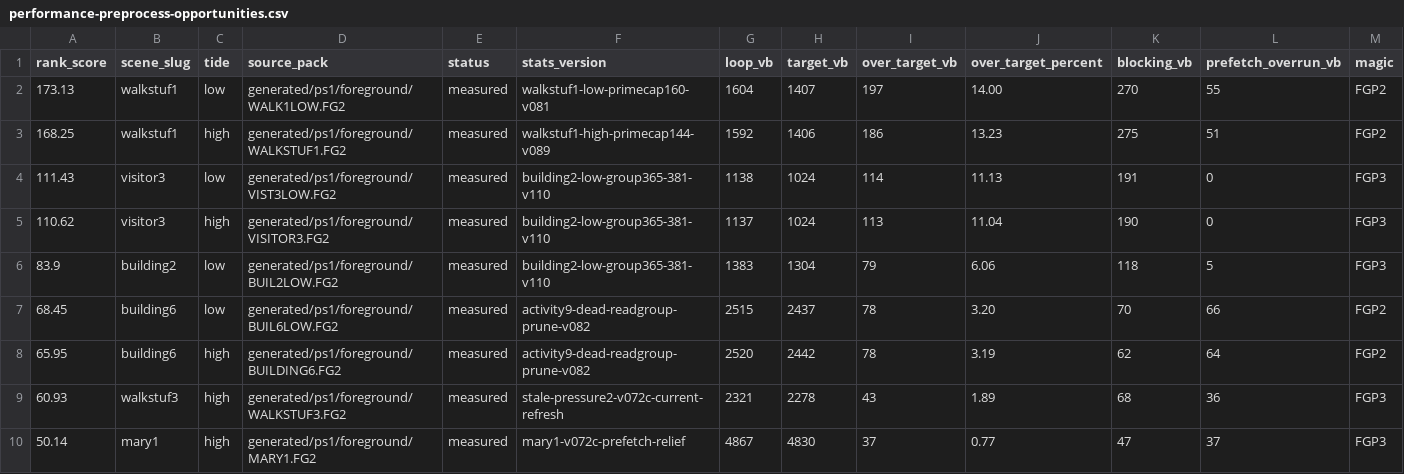
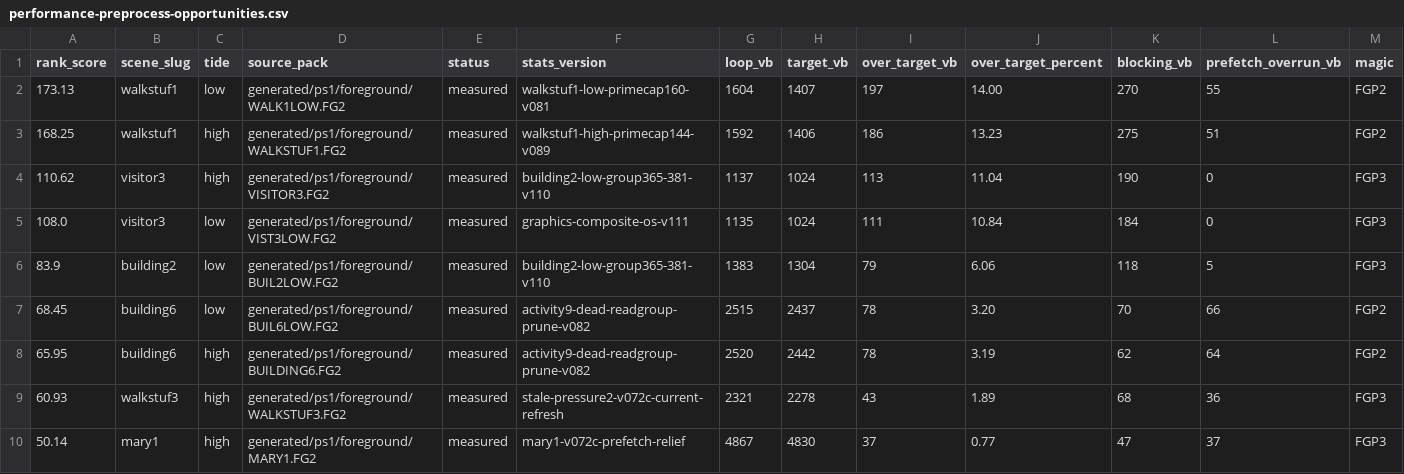
Before and after one commit to huntergdavis/johnny-castaway-ps1, a CSV file: docs/ps1/performance-preprocess-opportunities.csv, drawn as a sheet; only a part is shown; removed rows and columns are numbered as before the commit, all else as after; rows hold the shown columns only; the diff names each change by its address in the sheet, - before the commit and + after, or states it on an @@ line.

```diff
--- a/docs/ps1/performance-preprocess-opportunities.csv
+++ b/docs/ps1/performance-preprocess-opportunities.csv
-row 4: 111.43 | visitor3 | low | generated/ps1/foreground/VIST3LOW.FG2 | measured | building2-low-group365-381-v110 | 1138 | 1024 | 114 | 11.13 | 191 | 0 | FGP3
+row 5: 108.0 | visitor3 | low | generated/ps1/foreground/VIST3LOW.FG2 | measured | graphics-composite-os-v111 | 1135 | 1024 | 111 | 10.84 | 184 | 0 | FGP3
```
Also changed, not shown: docs/ps1/performance-read-candidate-matrix.csv, docs/ps1/performance-scene-matrix.csv, 28 other files.
